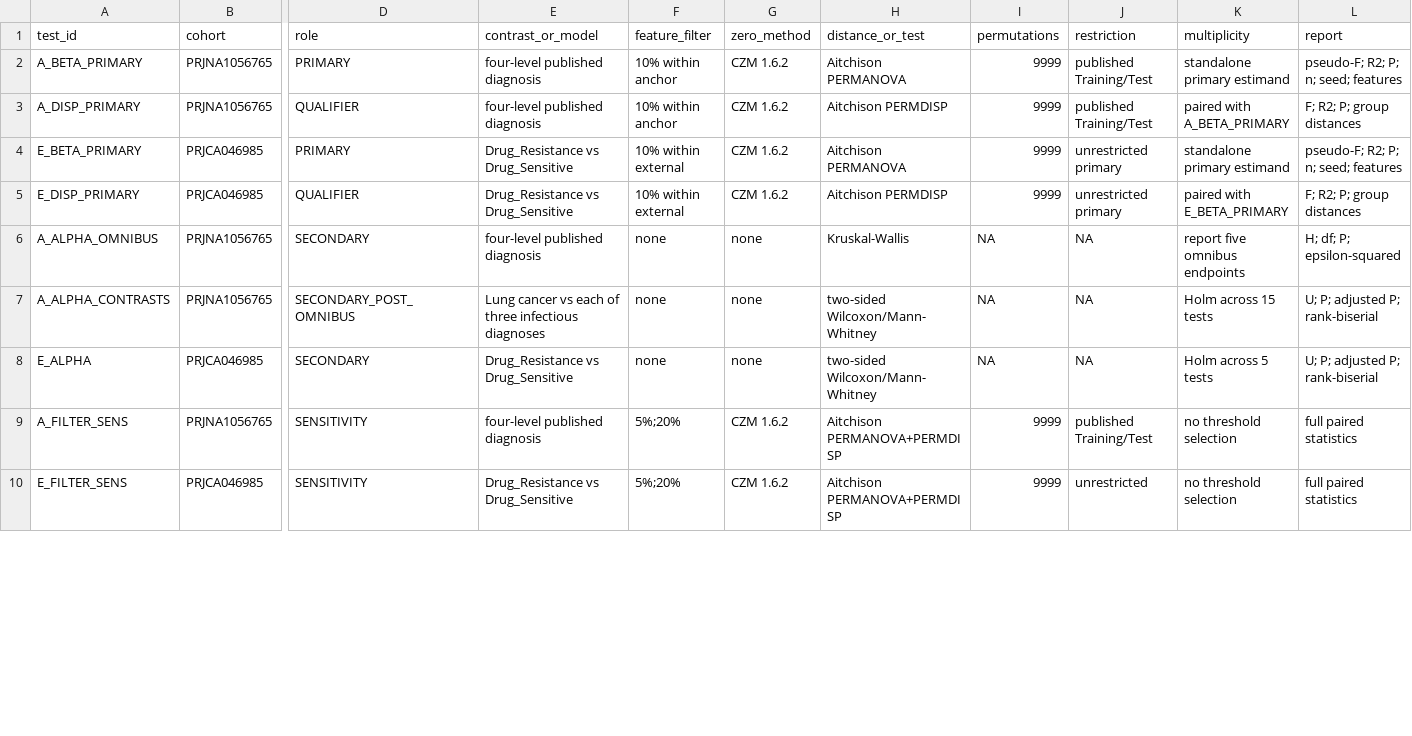
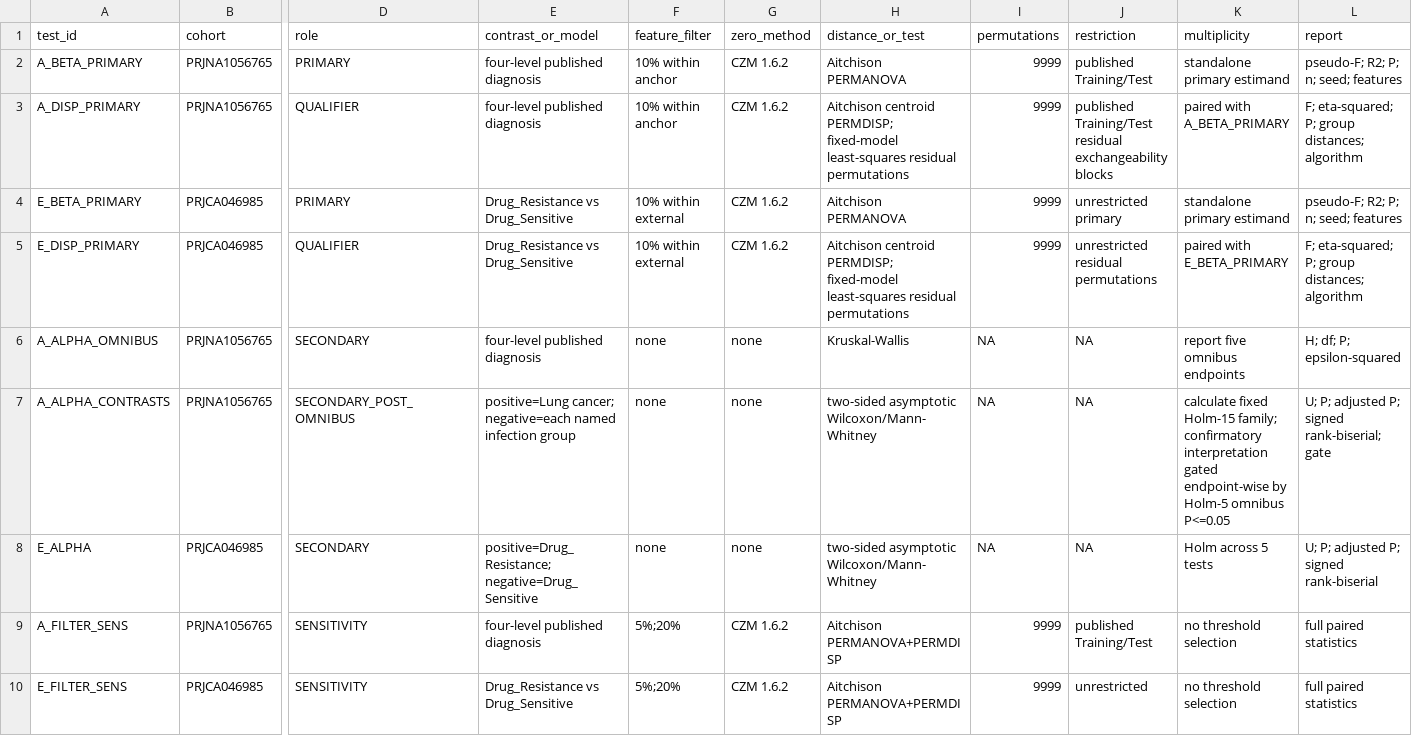
Before and after one commit to linrenzhang98-afk/0714, a TSV file: reports_public/formal_cross_cohort_analysis/statistical_test_registry.tsv, drawn as a sheet; only a part is shown, gaps mark what is left out; the diff covers the shown part only; the diff names each change by its address in the sheet, - before the commit and + after, or states it on an @@ line.

Commit message:
Fix pre-biological shotgun statistical execution blockers

```diff
--- a/reports_public/formal_cross_cohort_analysis/statistical_test_registry.tsv
+++ b/reports_public/formal_cross_cohort_analysis/statistical_test_registry.tsv
-H3 (distance_or_test): Aitchison PERMDISP
+H3 (distance_or_test): Aitchison centroid PERMDISP; fixed-model least-squares residual permutations
-J3 (restriction): published Training/Test
+J3 (restriction): published Training/Test residual exchangeability blocks
-L3 (report): F; R2; P; group distances
+L3 (report): F; eta-squared; P; group distances; algorithm
-H5 (distance_or_test): Aitchison PERMDISP
+H5 (distance_or_test): Aitchison centroid PERMDISP; fixed-model least-squares residual permutations
-J5 (restriction): unrestricted primary
+J5 (restriction): unrestricted residual permutations
-L5 (report): F; R2; P; group distances
+L5 (report): F; eta-squared; P; group distances; algorithm
-E7 (contrast_or_model): Lung cancer vs each of three infectious diagnoses
+E7 (contrast_or_model): positive=Lung cancer; negative=each named infection group
-H7:H8 (distance_or_test): two-sided Wilcoxon/Mann-Whitney
+H7:H8 (distance_or_test): two-sided asymptotic Wilcoxon/Mann-Whitney
-K7 (multiplicity): Holm across 15 tests
+K7 (multiplicity): calculate fixed Holm-15 family; confirmatory interpretation gated endpoint-wise by Holm-5 omnibus P<=0.05
-L7 (report): U; P; adjusted P; rank-biserial
+L7 (report): U; P; adjusted P; signed rank-biserial; gate
-E8 (contrast_or_model): Drug_Resistance vs Drug_Sensitive
+E8 (contrast_or_model): positive=Drug_Resistance; negative=Drug_Sensitive
-L8 (report): U; P; adjusted P; rank-biserial
+L8 (report): U; P; adjusted P; signed rank-biserial
```
Also changed, not shown: 2 added rows and 8 edited cells elsewhere in this file, 37 other files.
